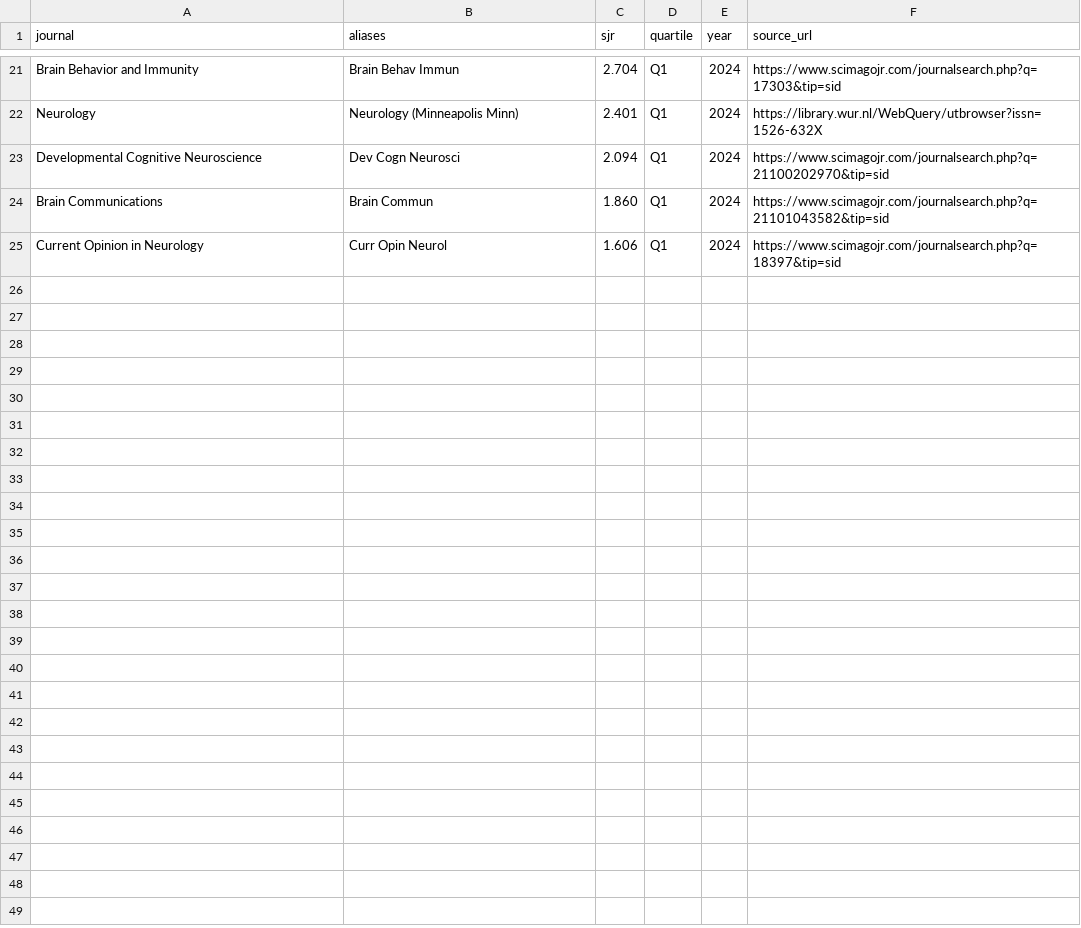
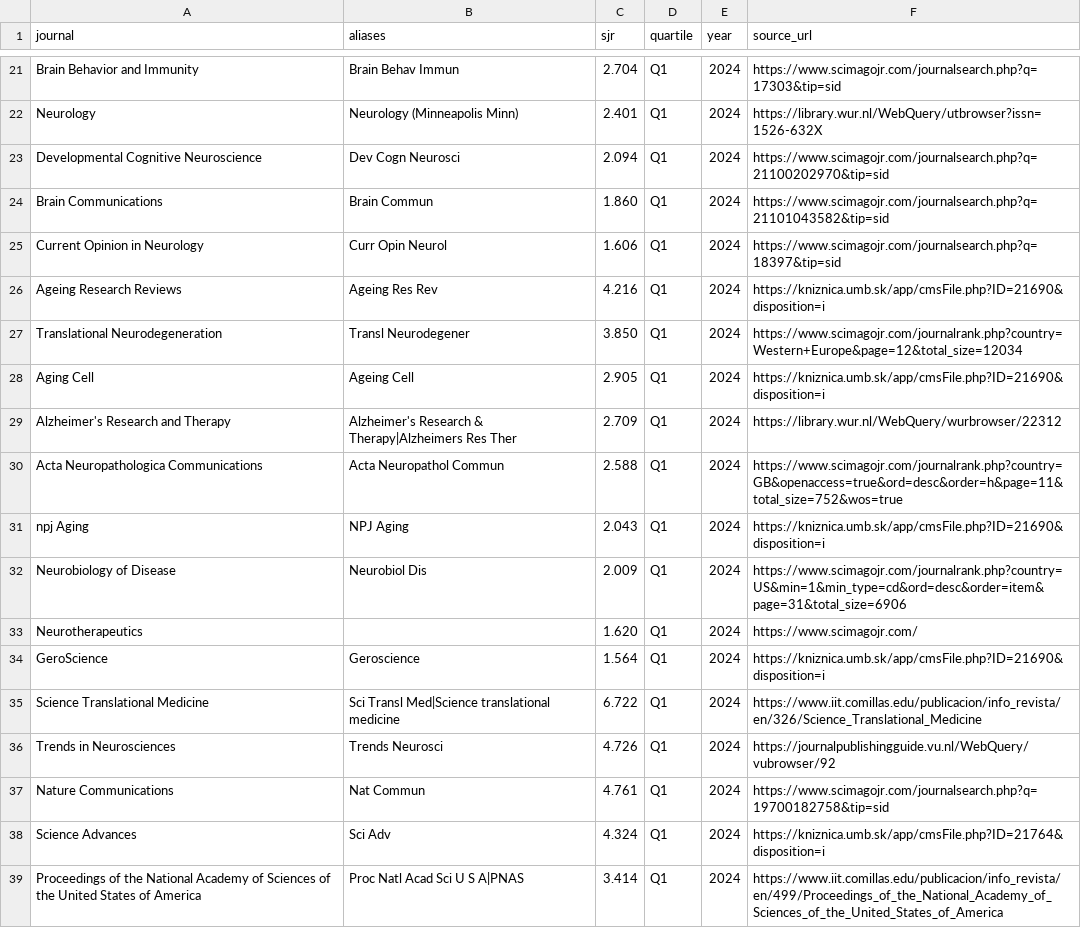
Before and after one commit to lly12-1/zotero-arxiv-daily, a CSV file: config/neurology_journals_sjr_2024.csv, drawn as a sheet; only a part is shown, gaps mark what is left out.

Commit message:
Expand neurodegeneration journals and label Huntington metrics

```diff
--- a/config/neurology_journals_sjr_2024.csv
+++ b/config/neurology_journals_sjr_2024.csv
@@ -25 +25,15 @@ Brain Communications,Brain Commun,1.860,Q1,2024,https://www.scimagojr.com/journa
 Current Opinion in Neurology,Curr Opin Neurol,1.606,Q1,2024,https://www.scimagojr.com/journalsearch.php?q=18397&tip=sid
+Ageing Research Reviews,Ageing Res Rev,4.216,Q1,2024,https://kniznica.umb.sk/app/cmsFile.php?ID=21690&disposition=i
+Translational Neurodegeneration,Transl Neurodegener,3.850,Q1,2024,https://www.scimagojr.com/journalrank.php?country=Western+Europe&page=12&total_size=12034
+Aging Cell,Ageing Cell,2.905,Q1,2024,https://kniznica.umb.sk/app/cmsFile.php?ID=21690&disposition=i
+"Alzheimer's Research and Therapy","Alzheimer's Research & Therapy|Alzheimers Res Ther",2.709,Q1,2024,https://library.wur.nl/WebQuery/wurbrowser/22312
+Acta Neuropathologica Communications,Acta Neuropathol Commun,2.588,Q1,2024,https://www.scimagojr.com/journalrank.php?country=GB&openaccess=true&ord=desc&order=h&page=11&total_size=752&wos=true
+npj Aging,NPJ Aging,2.043,Q1,2024,https://kniznica.umb.sk/app/cmsFile.php?ID=21690&disposition=i
+Neurobiology of Disease,Neurobiol Dis,2.009,Q1,2024,https://www.scimagojr.com/journalrank.php?country=US&min=1&min_type=cd&ord=desc&order=item&page=31&total_size=6906
+Neurotherapeutics,,1.620,Q1,2024,https://www.scimagojr.com/
+GeroScience,Geroscience,1.564,Q1,2024,https://kniznica.umb.sk/app/cmsFile.php?ID=21690&disposition=i
+Science Translational Medicine,"Sci Transl Med|Science translational medicine",6.722,Q1,2024,https://www.iit.comillas.edu/publicacion/info_revista/en/326/Science_Translational_Medicine
+Trends in Neurosciences,Trends Neurosci,4.726,Q1,2024,https://journalpublishingguide.vu.nl/WebQuery/vubrowser/92
+Nature Communications,Nat Commun,4.761,Q1,2024,https://www.scimagojr.com/journalsearch.php?q=19700182758&tip=sid
+Science Advances,Sci Adv,4.324,Q1,2024,https://kniznica.umb.sk/app/cmsFile.php?ID=21764&disposition=i
+Proceedings of the National Academy of Sciences of the United States of America,"Proc Natl Acad Sci U S A|PNAS",3.414,Q1,2024,https://www.iit.comillas.edu/publicacion/info_revista/en/499/Proceedings_of_the_National_Academy_of_Sciences_of_the_United_States_of_America
```
Also changed, not shown: 5 other files.
